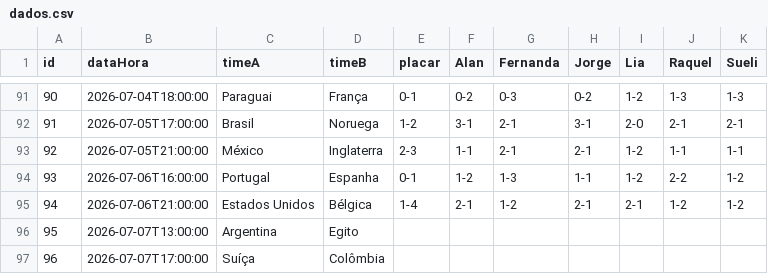
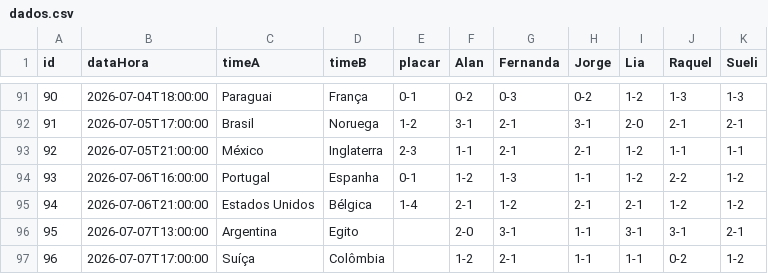
Before and after one commit to jorgerenato/bolao2026, a CSV file: dados.csv, drawn as a sheet; only a part is shown, gaps mark what is left out.

Commit message:
palpites

```diff
--- a/dados.csv
+++ b/dados.csv
@@ -95,3 +95,3 @@ id,dataHora,timeA,timeB,placar,Alan,Fernanda,Jorge,Lia,Raquel,Sueli
 94,2026-07-06T21:00:00,Estados Unidos,Bélgica,1-4,2-1,1-2,2-1,2-1,1-2,1-2
-95,2026-07-07T13:00:00,Argentina,Egito,,,,,,,
-96,2026-07-07T17:00:00,Suíça,Colômbia,,,,,,,
+95,2026-07-07T13:00:00,Argentina,Egito,,2-0,3-1,1-1,3-1,3-1,2-1
+96,2026-07-07T17:00:00,Suíça,Colômbia,,1-2,2-1,1-1,1-1,0-2,1-2
```
